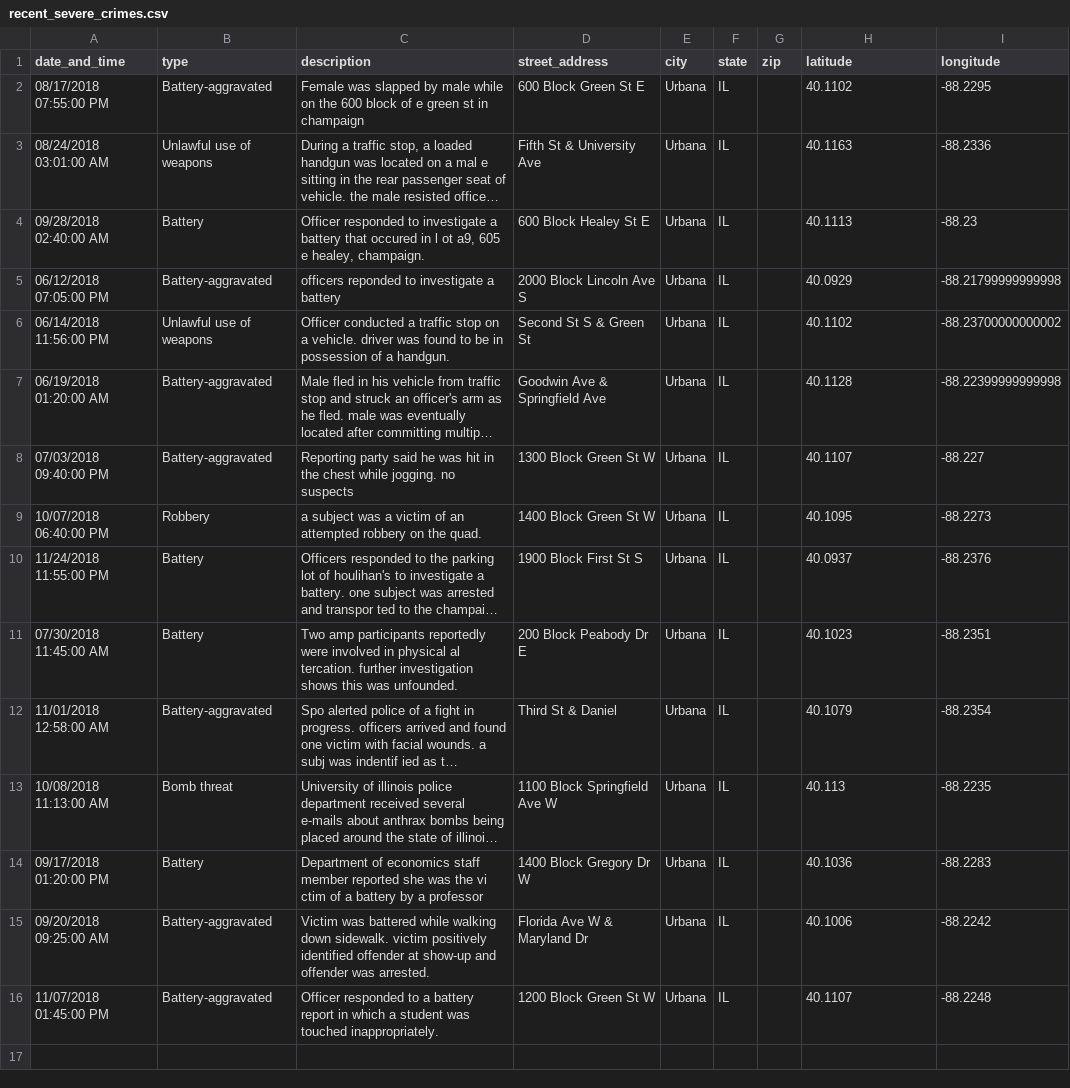
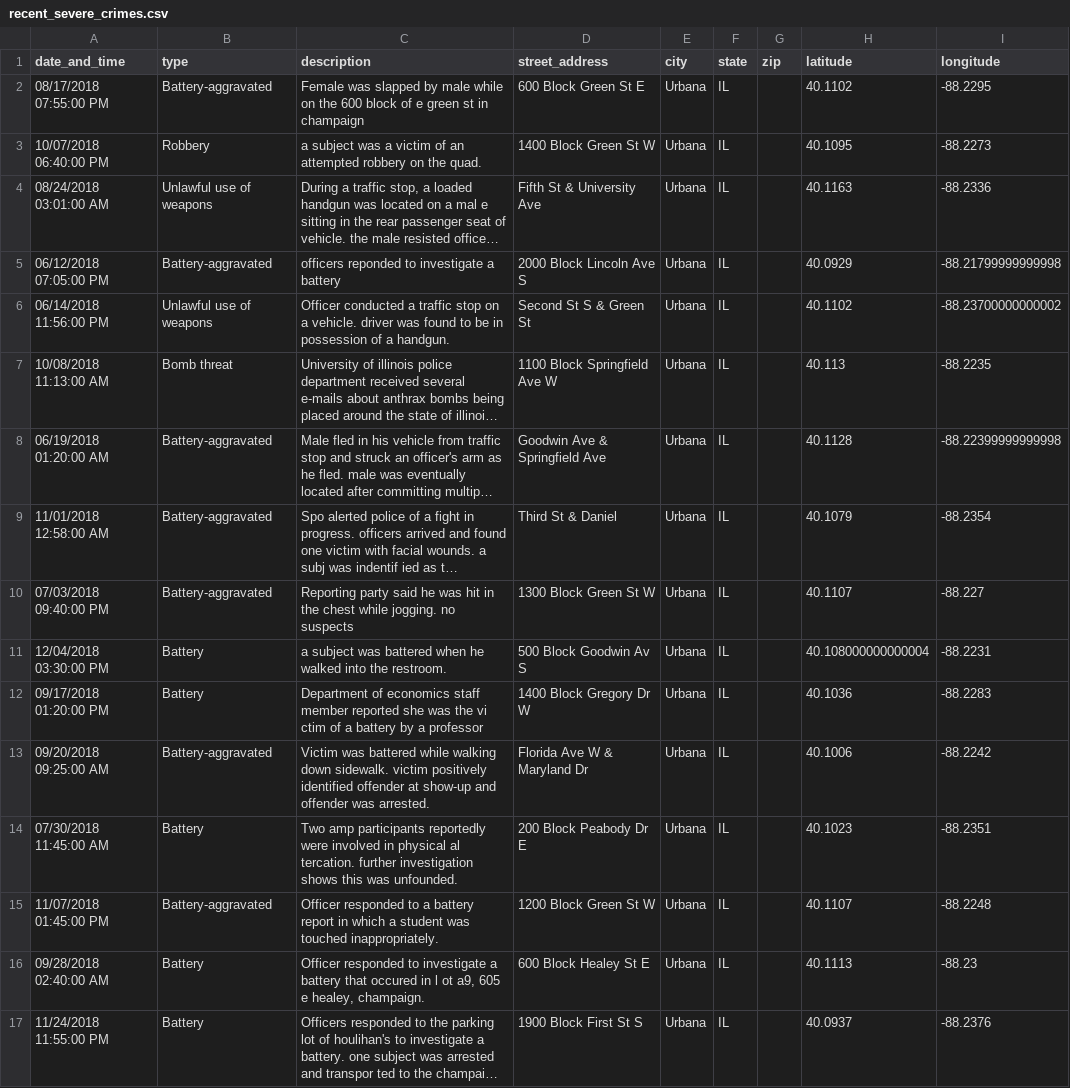
Before and after one commit to Safeways/safeways, a CSV file: services/frontend_files/recent_severe_crimes.csv, drawn as a sheet; long unchanged cells end in …; the diff names each change by its address in the sheet, - before the commit and + after, or states it on an @@ line.

```diff
--- a/services/frontend_files/recent_severe_crimes.csv
+++ b/services/frontend_files/recent_severe_crimes.csv
@@ row 9 moved to row 3: 10/07/2018 06:40:00 PM @@
@@ row 13 moved to row 7: 10/08/2018 11:13:00 AM @@
@@ row 12 moved to row 9: 11/01/2018 12:58:00 AM @@
-A11 (date_and_time): 07/30/2018 11:45:00 AM
+A11 (date_and_time): 12/04/2018 03:30:00 PM
-C11 (description): Two amp participants reportedly were involved in physical al tercation. further investigation shows this was unfounded.
+C11 (description): a subject was battered when he walked into the restroom.
-D11 (street_address): 200 Block Peabody Dr E
+D11 (street_address): 500 Block Goodwin Av S
-H11 (latitude): 40.1023
+H11 (latitude): 40.108000000000004
-I11 (longitude): -88.2351
+I11 (longitude): -88.2231
+row 14: 07/30/2018 11:45:00 AM | Battery | Two amp participants reportedly were involved in physical al tercation. further investigation shows this was unfounded. | 200 Block Peabody Dr E | Urbana | IL |  | 40.1023 | -88.2351
@@ row 4 moved to row 16: 09/28/2018 02:40:00 AM @@
@@ row 10 moved to row 17: 11/24/2018 11:55:00 PM @@
```
Also changed, not shown: services/filtered_by_type_crime_data.csv, 4 other files.
